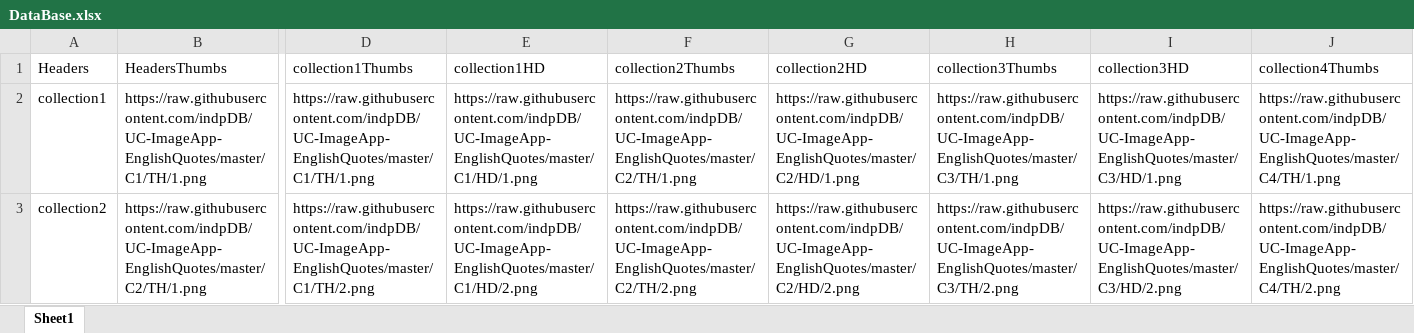
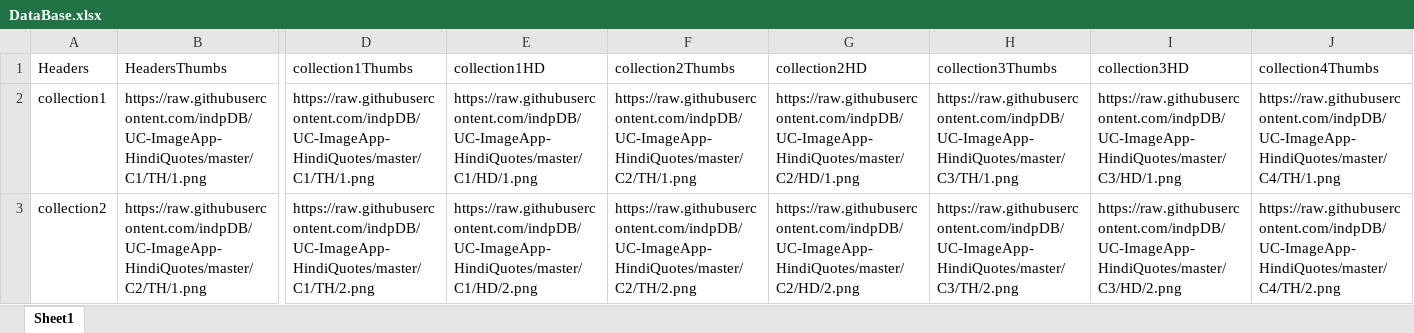
Before and after one commit to indpDB/UC-ImageApp-HindiQuotes, an Excel workbook: DataBase.xlsx, sheet Sheet1, drawn as a sheet; only a part is shown, gaps mark what is left out; values as stored, in another font and other column widths than the file's, no borders; the diff covers the shown part only; the diff names each change by its address in the sheet, - before the commit and + after, or states it on an @@ line.

```diff
--- a/DataBase.xlsx (sheet Sheet1)
+++ b/DataBase.xlsx (sheet Sheet1)
-B2 (HeadersThumbs): https://raw.githubusercontent.com/indpDB/UC-ImageApp-EnglishQuotes/master/C1/TH/1.png
+B2 (HeadersThumbs): https://raw.githubusercontent.com/indpDB/UC-ImageApp-HindiQuotes/master/C1/TH/1.png
-D2 (collection1Thumbs): https://raw.githubusercontent.com/indpDB/UC-ImageApp-EnglishQuotes/master/C1/TH/1.png
+D2 (collection1Thumbs): https://raw.githubusercontent.com/indpDB/UC-ImageApp-HindiQuotes/master/C1/TH/1.png
-E2 (collection1HD): https://raw.githubusercontent.com/indpDB/UC-ImageApp-EnglishQuotes/master/C1/HD/1.png
+E2 (collection1HD): https://raw.githubusercontent.com/indpDB/UC-ImageApp-HindiQuotes/master/C1/HD/1.png
-F2 (collection2Thumbs): https://raw.githubusercontent.com/indpDB/UC-ImageApp-EnglishQuotes/master/C2/TH/1.png
+F2 (collection2Thumbs): https://raw.githubusercontent.com/indpDB/UC-ImageApp-HindiQuotes/master/C2/TH/1.png
-G2 (collection2HD): https://raw.githubusercontent.com/indpDB/UC-ImageApp-EnglishQuotes/master/C2/HD/1.png
+G2 (collection2HD): https://raw.githubusercontent.com/indpDB/UC-ImageApp-HindiQuotes/master/C2/HD/1.png
-H2 (collection3Thumbs): https://raw.githubusercontent.com/indpDB/UC-ImageApp-EnglishQuotes/master/C3/TH/1.png
+H2 (collection3Thumbs): https://raw.githubusercontent.com/indpDB/UC-ImageApp-HindiQuotes/master/C3/TH/1.png
-I2 (collection3HD): https://raw.githubusercontent.com/indpDB/UC-ImageApp-EnglishQuotes/master/C3/HD/1.png
+I2 (collection3HD): https://raw.githubusercontent.com/indpDB/UC-ImageApp-HindiQuotes/master/C3/HD/1.png
-J2 (collection4Thumbs): https://raw.githubusercontent.com/indpDB/UC-ImageApp-EnglishQuotes/master/C4/TH/1.png
+J2 (collection4Thumbs): https://raw.githubusercontent.com/indpDB/UC-ImageApp-HindiQuotes/master/C4/TH/1.png
-B3 (HeadersThumbs): https://raw.githubusercontent.com/indpDB/UC-ImageApp-EnglishQuotes/master/C2/TH/1.png
+B3 (HeadersThumbs): https://raw.githubusercontent.com/indpDB/UC-ImageApp-HindiQuotes/master/C2/TH/1.png
-D3 (collection1Thumbs): https://raw.githubusercontent.com/indpDB/UC-ImageApp-EnglishQuotes/master/C1/TH/2.png
+D3 (collection1Thumbs): https://raw.githubusercontent.com/indpDB/UC-ImageApp-HindiQuotes/master/C1/TH/2.png
-E3 (collection1HD): https://raw.githubusercontent.com/indpDB/UC-ImageApp-EnglishQuotes/master/C1/HD/2.png
+E3 (collection1HD): https://raw.githubusercontent.com/indpDB/UC-ImageApp-HindiQuotes/master/C1/HD/2.png
-F3 (collection2Thumbs): https://raw.githubusercontent.com/indpDB/UC-ImageApp-EnglishQuotes/master/C2/TH/2.png
+F3 (collection2Thumbs): https://raw.githubusercontent.com/indpDB/UC-ImageApp-HindiQuotes/master/C2/TH/2.png
-G3 (collection2HD): https://raw.githubusercontent.com/indpDB/UC-ImageApp-EnglishQuotes/master/C2/HD/2.png
+G3 (collection2HD): https://raw.githubusercontent.com/indpDB/UC-ImageApp-HindiQuotes/master/C2/HD/2.png
-H3 (collection3Thumbs): https://raw.githubusercontent.com/indpDB/UC-ImageApp-EnglishQuotes/master/C3/TH/2.png
+H3 (collection3Thumbs): https://raw.githubusercontent.com/indpDB/UC-ImageApp-HindiQuotes/master/C3/TH/2.png
-I3 (collection3HD): https://raw.githubusercontent.com/indpDB/UC-ImageApp-EnglishQuotes/master/C3/HD/2.png
+I3 (collection3HD): https://raw.githubusercontent.com/indpDB/UC-ImageApp-HindiQuotes/master/C3/HD/2.png
-J3 (collection4Thumbs): https://raw.githubusercontent.com/indpDB/UC-ImageApp-EnglishQuotes/master/C4/TH/2.png
+J3 (collection4Thumbs): https://raw.githubusercontent.com/indpDB/UC-ImageApp-HindiQuotes/master/C4/TH/2.png
```
Also changed, not shown: 994 edited cells elsewhere in this sheet, 2 other files.
